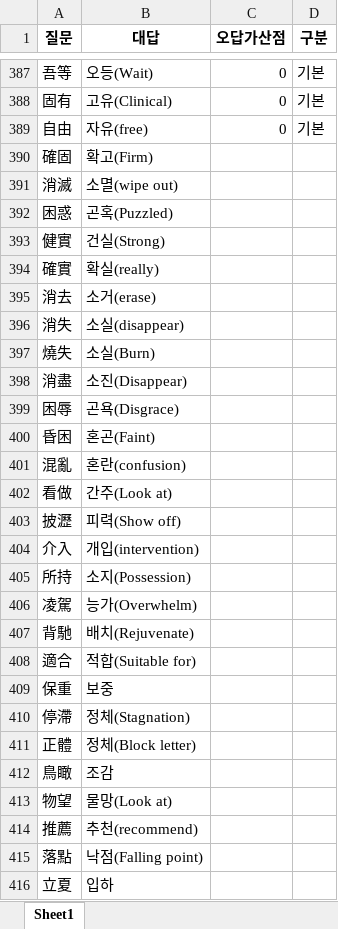
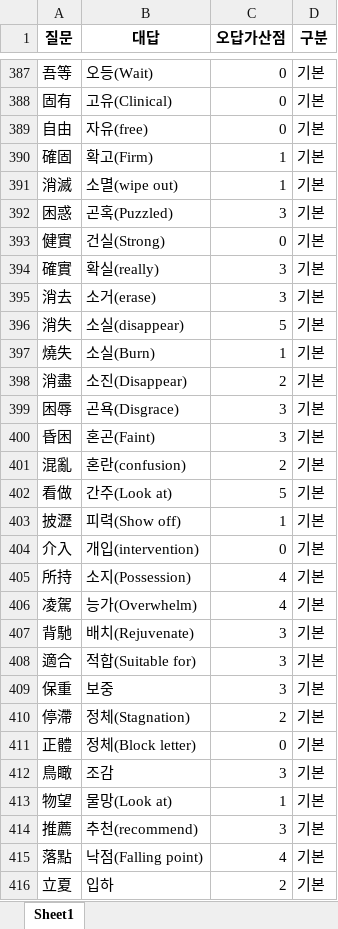
Before and after one commit to Choisignal/Private-Quizlet, an Excel workbook: 학습자료/단답형/국어_복습_한자어2글자_번역.xlsx, sheet Sheet1, drawn as a sheet; only a part is shown, gaps mark what is left out; values as stored, in another font and other column widths than the file's, no borders; the diff covers the shown part only; the diff names each change by its address in the sheet, - before the commit and + after, or states it on an @@ line.

```diff
--- a/학습자료/단답형/국어_복습_한자어2글자_번역.xlsx (sheet Sheet1)
+++ b/학습자료/단답형/국어_복습_한자어2글자_번역.xlsx (sheet Sheet1)
-C390:C391 (오답가산점): (empty)
+C390:C391 (오답가산점): 1
-D390:D416 (구분): (empty)
+D390:D416 (구분): 기본
-C392 (오답가산점): (empty)
+C392 (오답가산점): 3
-C393 (오답가산점): (empty)
+C393 (오답가산점): 0
-C394:C395 (오답가산점): (empty)
+C394:C395 (오답가산점): 3
-C396 (오답가산점): (empty)
+C396 (오답가산점): 5
-C397 (오답가산점): (empty)
+C397 (오답가산점): 1
-C398 (오답가산점): (empty)
+C398 (오답가산점): 2
-C399:C400 (오답가산점): (empty)
+C399:C400 (오답가산점): 3
-C401 (오답가산점): (empty)
+C401 (오답가산점): 2
-C402 (오답가산점): (empty)
+C402 (오답가산점): 5
-C403 (오답가산점): (empty)
+C403 (오답가산점): 1
-C404 (오답가산점): (empty)
+C404 (오답가산점): 0
-C405:C406 (오답가산점): (empty)
+C405:C406 (오답가산점): 4
-C407:C409 (오답가산점): (empty)
+C407:C409 (오답가산점): 3
-C410 (오답가산점): (empty)
+C410 (오답가산점): 2
-C411 (오답가산점): (empty)
+C411 (오답가산점): 0
-C412 (오답가산점): (empty)
+C412 (오답가산점): 3
-C413 (오답가산점): (empty)
+C413 (오답가산점): 1
-C414 (오답가산점): (empty)
+C414 (오답가산점): 3
-C415 (오답가산점): (empty)
+C415 (오답가산점): 4
-C416 (오답가산점): (empty)
+C416 (오답가산점): 2
```
Also changed, not shown: 110 edited cells elsewhere in this sheet, 학습자료/단답형/영어_복습.xlsx, 학습자료/단답형/오답노트/오답노트_무한반복_객관식_영어_복습.xlsx, 3 other files.
